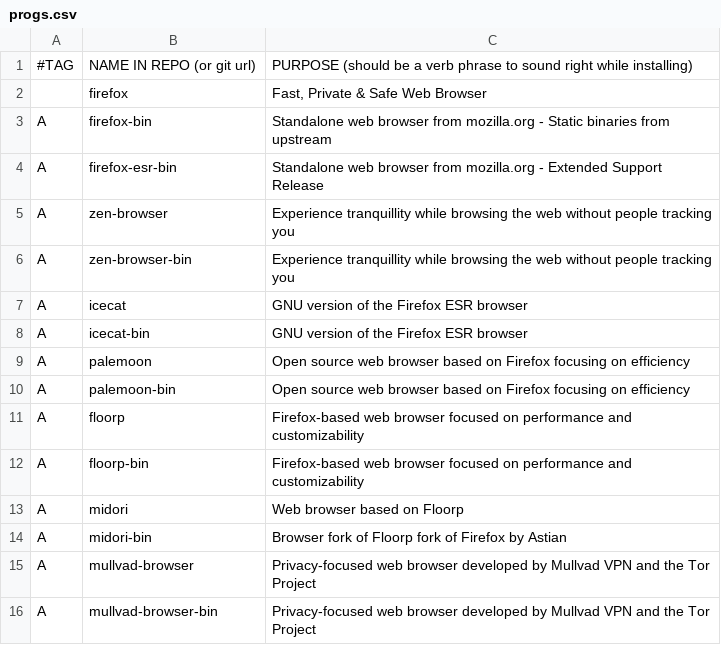
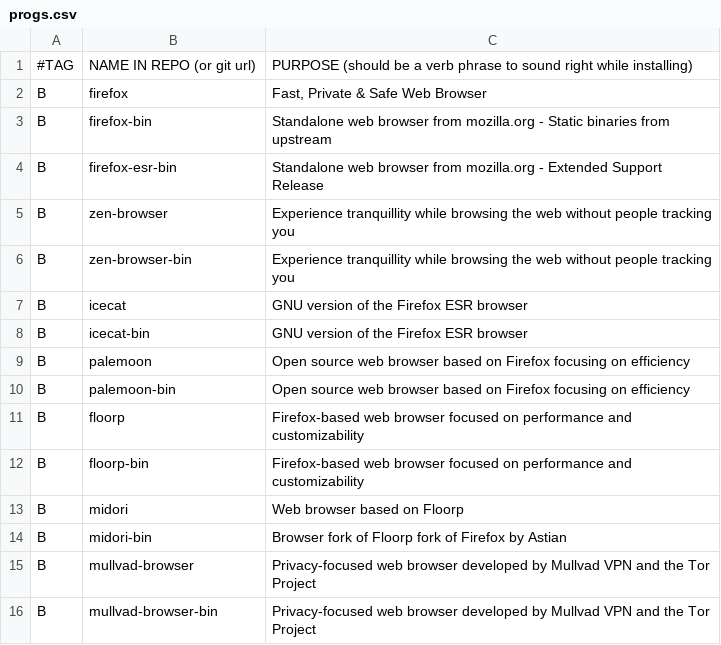
Before and after one commit to pm-lack/pomni, a CSV file: progs.csv, drawn as a sheet.

Commit message:
Update progs.csv

```diff
--- a/progs.csv
+++ b/progs.csv
@@ -1,16 +1,16 @@
 #TAG,NAME IN REPO (or git url),PURPOSE (should be a verb phrase to sound right while installing)
-,firefox,"Fast, Private & Safe Web Browser"
-A,firefox-bin,"Standalone web browser from mozilla.org - Static binaries from upstream"
-A,firefox-esr-bin,"Standalone web browser from mozilla.org - Extended Support Release"
-A,zen-browser,"Experience tranquillity while browsing the web without people tracking you"
-A,zen-browser-bin,"Experience tranquillity while browsing the web without people tracking you"
-A,icecat,"GNU version of the Firefox ESR browser"
-A,icecat-bin,"GNU version of the Firefox ESR browser"
-A,palemoon,"Open source web browser based on Firefox focusing on efficiency"
-A,palemoon-bin,"Open source web browser based on Firefox focusing on efficiency"
-A,floorp,"Firefox-based web browser focused on performance and customizability"
-A,floorp-bin,"Firefox-based web browser focused on performance and customizability"
-A,midori,"Web browser based on Floorp"
-A,midori-bin,"Browser fork of Floorp fork of Firefox by Astian"
-A,mullvad-browser,"Privacy-focused web browser developed by Mullvad VPN and the Tor Project"
-A,mullvad-browser-bin,"Privacy-focused web browser developed by Mullvad VPN and the Tor Project"
+B,firefox,"Fast, Private & Safe Web Browser"
+B,firefox-bin,"Standalone web browser from mozilla.org - Static binaries from upstream"
+B,firefox-esr-bin,"Standalone web browser from mozilla.org - Extended Support Release"
+B,zen-browser,"Experience tranquillity while browsing the web without people tracking you"
+B,zen-browser-bin,"Experience tranquillity while browsing the web without people tracking you"
+B,icecat,"GNU version of the Firefox ESR browser"
+B,icecat-bin,"GNU version of the Firefox ESR browser"
+B,palemoon,"Open source web browser based on Firefox focusing on efficiency"
+B,palemoon-bin,"Open source web browser based on Firefox focusing on efficiency"
+B,floorp,"Firefox-based web browser focused on performance and customizability"
+B,floorp-bin,"Firefox-based web browser focused on performance and customizability"
+B,midori,"Web browser based on Floorp"
+B,midori-bin,"Browser fork of Floorp fork of Firefox by Astian"
+B,mullvad-browser,"Privacy-focused web browser developed by Mullvad VPN and the Tor Project"
+B,mullvad-browser-bin,"Privacy-focused web browser developed by Mullvad VPN and the Tor Project"
```
